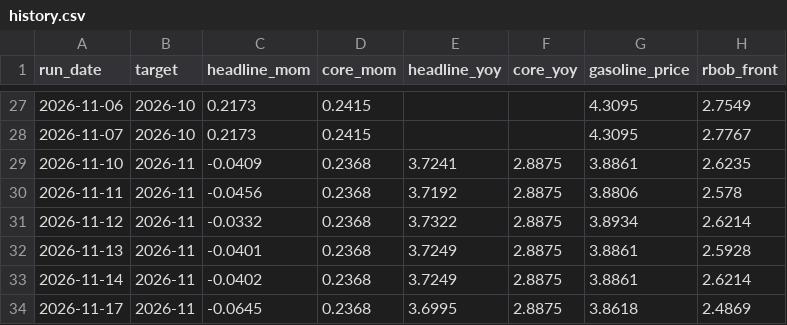
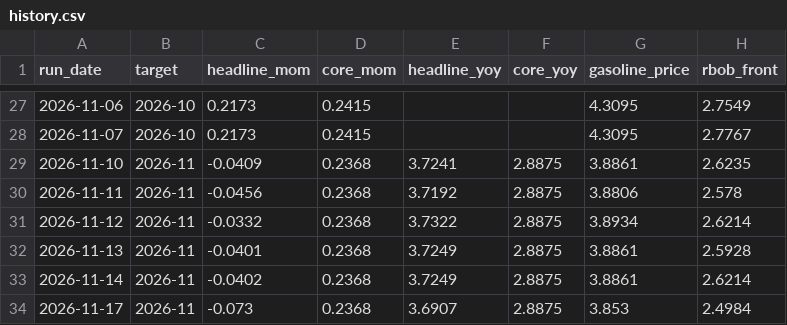
Before and after one commit to macroconvexity/arthurmota, a CSV file: inflation/data/history.csv, drawn as a sheet; only a part is shown, gaps mark what is left out.

```diff
--- a/inflation/data/history.csv
+++ b/inflation/data/history.csv
@@ -33,2 +33,2 @@ run_date,target,headline_mom,core_mom,headline_yoy,core_yoy,gasoline_price,rbob_
 2026-11-14,2026-11,-0.0402,0.2368,3.7249,2.8875,3.8861,2.6214
-2026-11-17,2026-11,-0.0645,0.2368,3.6995,2.8875,3.8618,2.4869
+2026-11-17,2026-11,-0.073,0.2368,3.6907,2.8875,3.853,2.4984
```
Also changed, not shown: inflation/data/gasoline_weekly.csv, inflation/data/path.csv, 1 other file.
